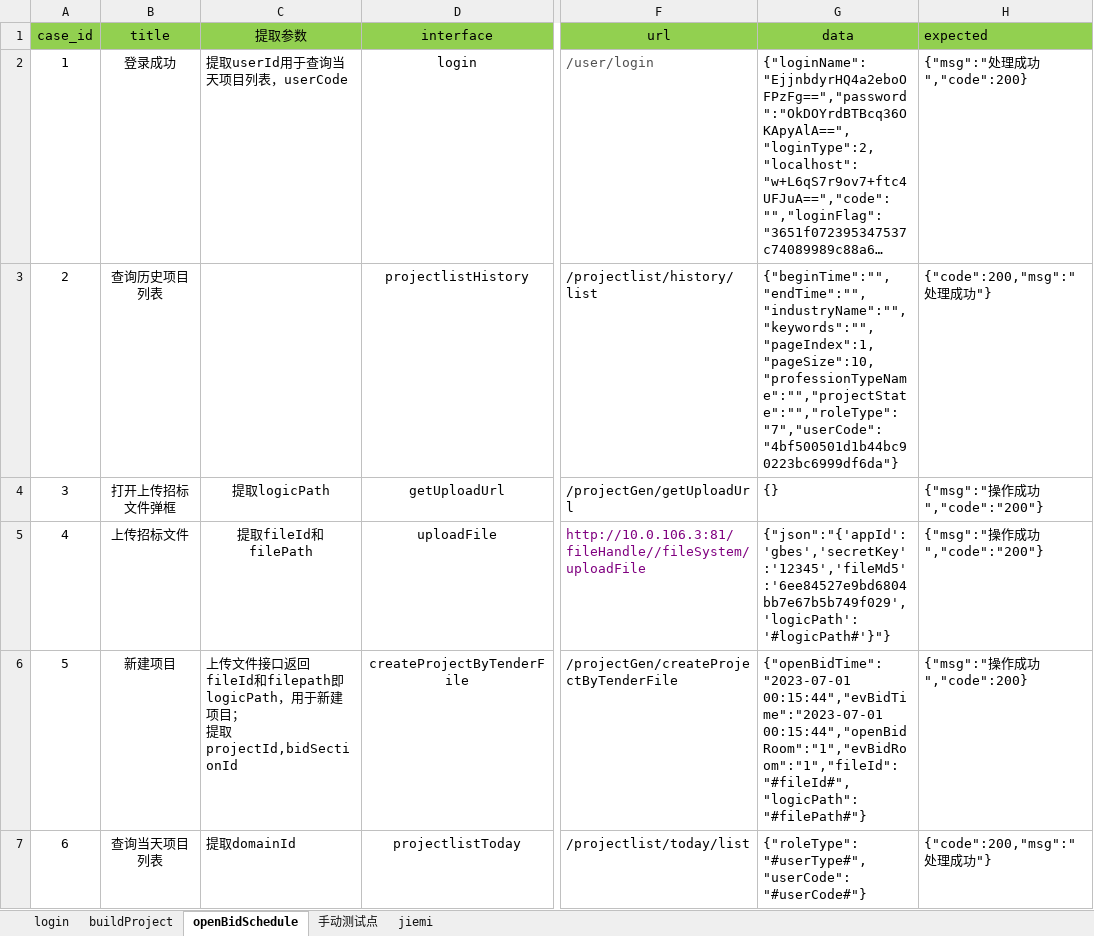
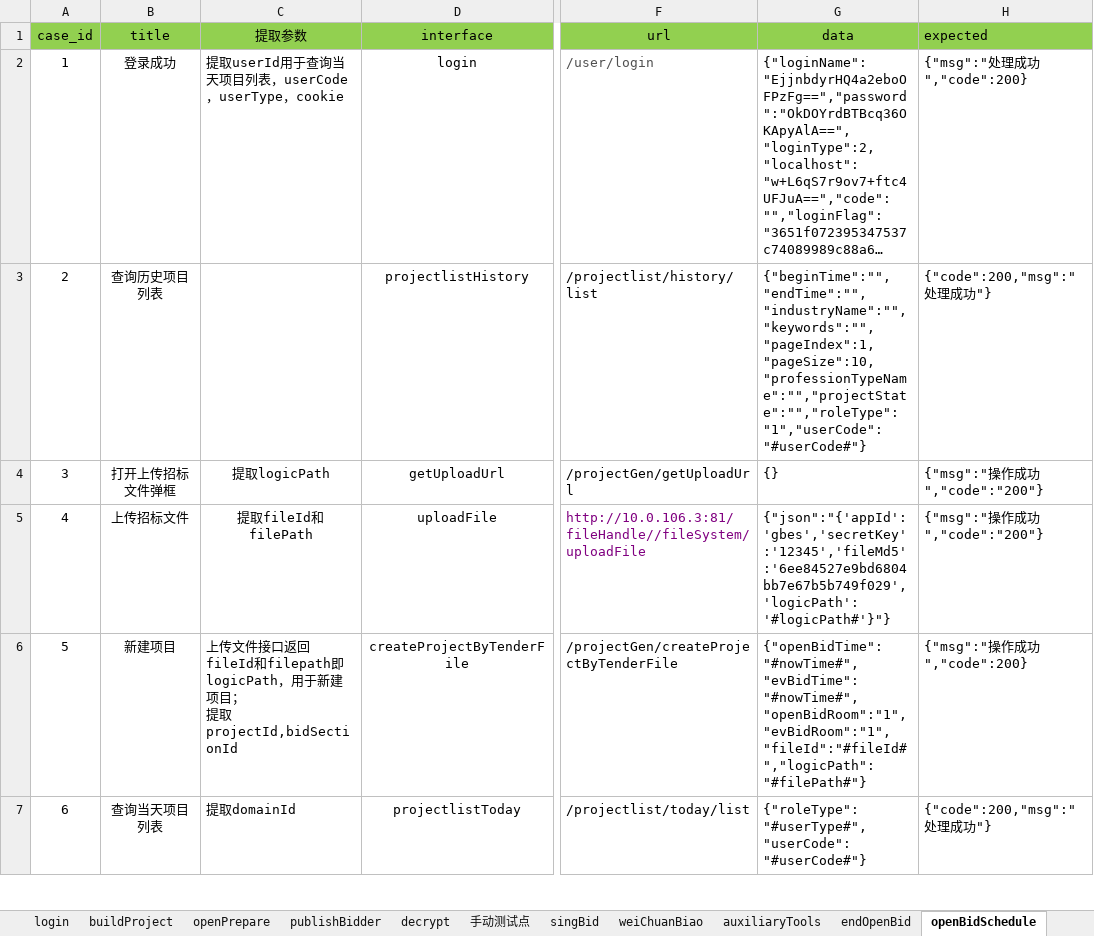
Before and after one commit to grace123123/HaiNanJQG, an Excel workbook: data/cases.xlsx, sheet openBidSchedule, drawn as a sheet; only a part is shown, gaps mark what is left out; long unchanged cells end in …; values as stored, in another font and other column widths than the file's, no borders; the diff covers the shown part only; the diff names each change by its address in the sheet, - before the commit and + after, or states it on an @@ line.

```diff
--- a/data/cases.xlsx (sheet openBidSchedule)
+++ b/data/cases.xlsx (sheet openBidSchedule)
-sheet tab: jiemi
+sheet tab: decrypt
+sheet tab: openPrepare
+sheet tab: publishBidder
+sheet tab: singBid
+sheet tab: weiChuanBiao
+sheet tab: auxiliaryTools
+sheet tab: endOpenBid
@@ sheet tab order changed: login | buildProject | openPrepare | publishBidder | decrypt | 手动测试点 | singBid | weiChuanBiao | auxiliaryTools | endOpenBid | openBidSchedule @@
-C2 (提取参数): 提取userId用于查询当天项目列表，userCode
+C2 (提取参数): 提取userId用于查询当天项目列表，userCode，userType，cookie
-G3 (data): {"beginTime":"","endTime":"","industryName":"","keywords":"","pageIndex":1,"pageSize":10,"professionTypeName":"","projectState":"","roleType":"7","userCode":"4bf500501d1b44bc90223bc6999df6da"}
+G3 (data): {"beginTime":"","endTime":"","industryName":"","keywords":"","pageIndex":1,"pageSize":10,"professionTypeName":"","projectState":"","roleType":"1","userCode":"#userCode#"}
-G6 (data): {"openBidTime":"2023-07-01 00:15:44","evBidTime":"2023-07-01 00:15:44","openBidRoom":"1","evBidRoom":"1","fileId":"#fileId#","logicPath":"#filePath#"}
+G6 (data): {"openBidTime":"#nowTime#","evBidTime":"#nowTime#","openBidRoom":"1","evBidRoom":"1","fileId":"#fileId#","logicPath":"#filePath#"}
```
Also changed, not shown: 27 edited cells and cell formats elsewhere in this sheet, sheet decrypt, sheet 手动测试点, sheet buildProject, sheet login, 20 other files.
